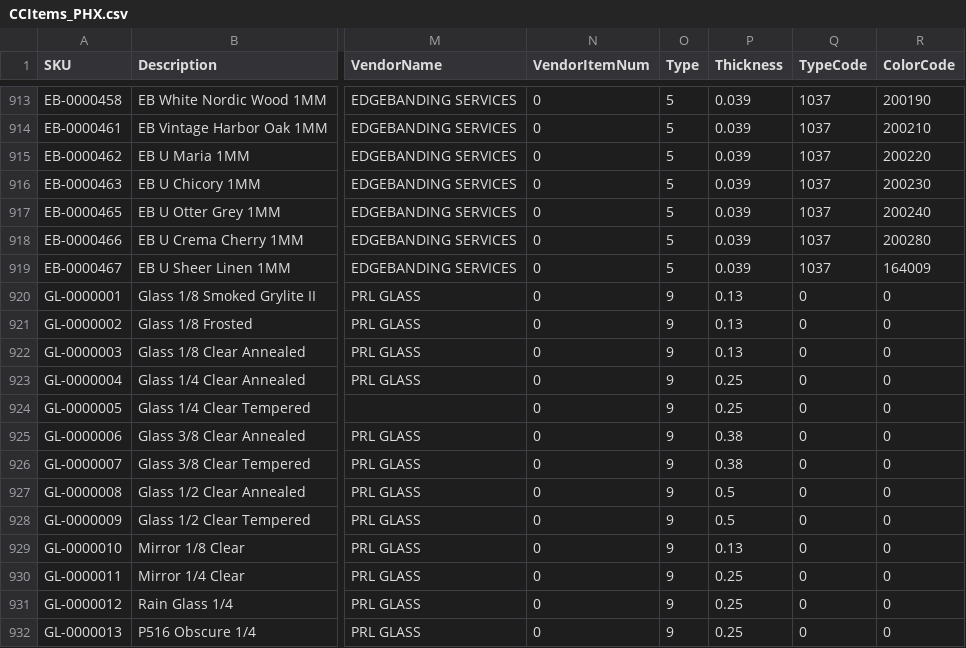
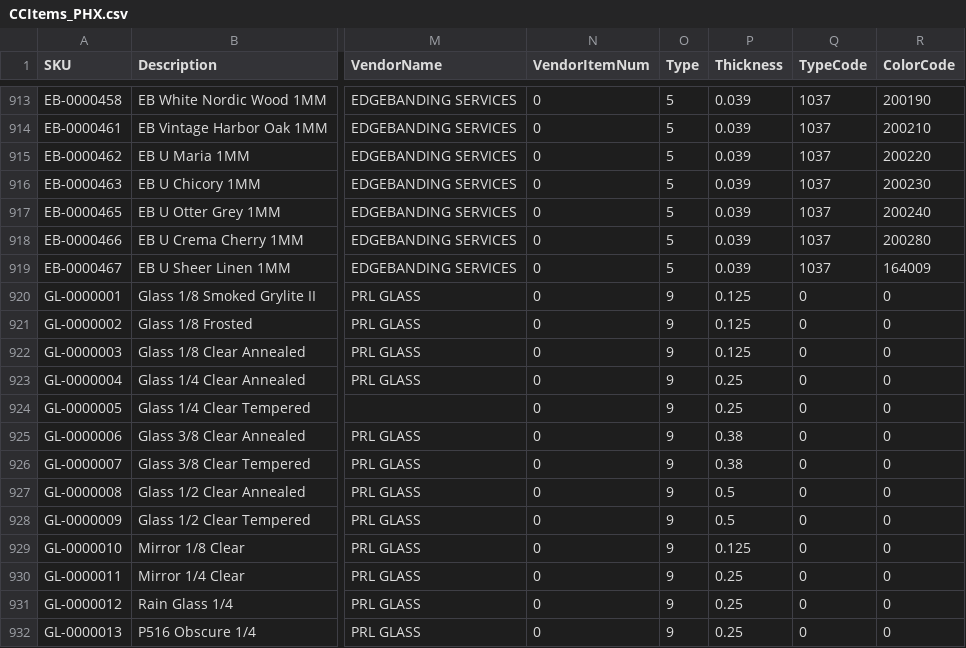
Before and after one commit to Classy-Closets/SNaP-Updater, a CSV file: db_init/CCItems_PHX.csv, drawn as a sheet; only a part is shown, gaps mark what is left out; the diff names each change by its address in the sheet, - before the commit and + after, or states it on an @@ line.

```diff
--- a/db_init/CCItems_PHX.csv
+++ b/db_init/CCItems_PHX.csv
-P920:P922 (Thickness): 0.13
+P920:P922 (Thickness): 0.125
-P929 (Thickness): 0.13
+P929 (Thickness): 0.125
```
Also changed, not shown: db_init/Countertops/Standard Quartz/StandardQuartzColors.csv, db_init/GlassColors.csv, 41 other files.
